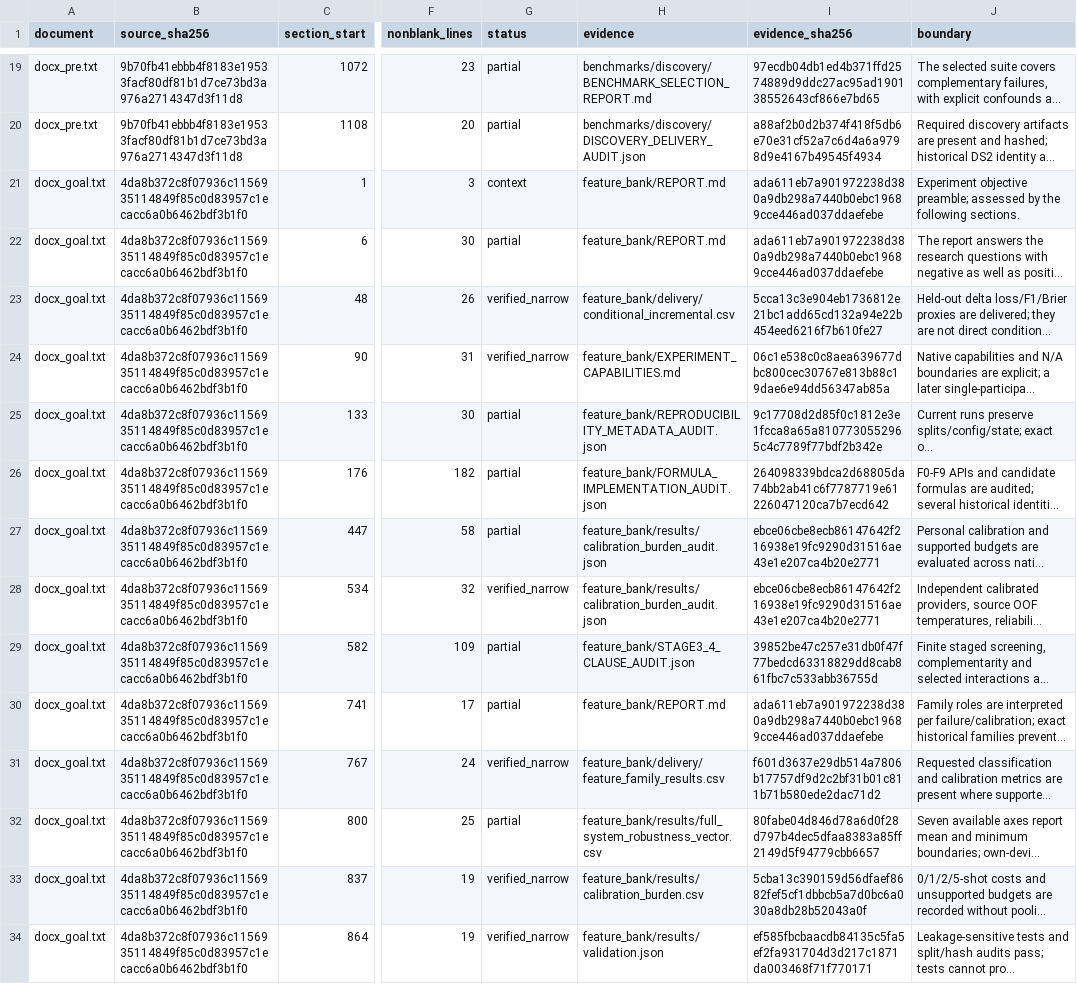
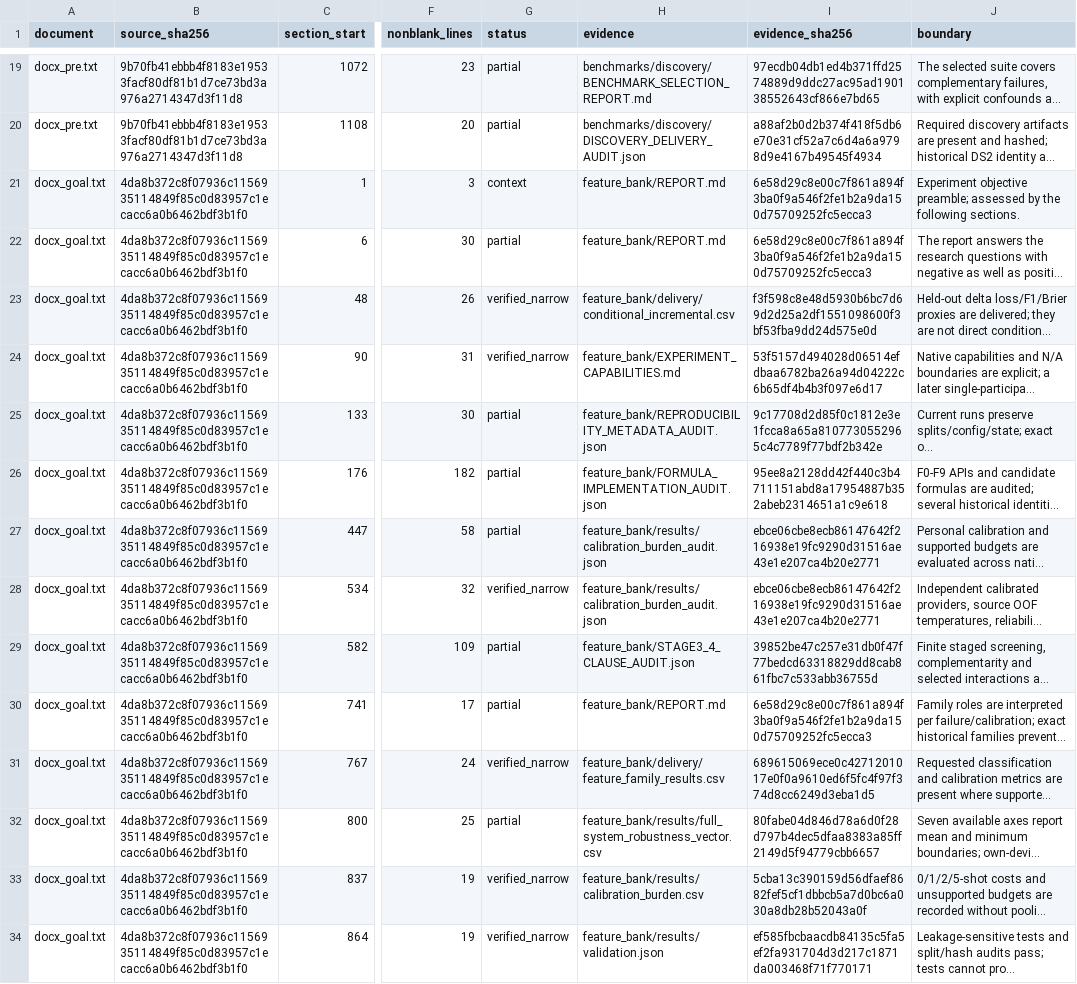
Before and after one commit to boyandong/emg-imu-human-in-the-loop, a CSV file: emgimu_classifier/feature_bank/DOCUMENT_SECTION_AUDIT.csv, drawn as a sheet; only a part is shown, gaps mark what is left out; long unchanged cells end in …; the diff covers the shown part only; the diff names each change by its address in the sheet, - before the commit and + after, or states it on an @@ line.

Commit message:
Refresh evidence index for new-v2 calibration studies

```diff
--- a/emgimu_classifier/feature_bank/DOCUMENT_SECTION_AUDIT.csv
+++ b/emgimu_classifier/feature_bank/DOCUMENT_SECTION_AUDIT.csv
-I21:I22 (evidence_sha256): ada611eb7a901972238d380a9db298a7440b0ebc19689cce446ad037ddaefebe
+I21:I22 (evidence_sha256): 6e58d29c8e00c7f861a894f3ba0f9a546f2fe1b2a9da150d75709252fc5ecca3
-I23 (evidence_sha256): 5cca13c3e904eb1736812e21bc1add65cd132a94e22b454eed6216f7b610fe27
+I23 (evidence_sha256): f3f598c8e48d5930b6bc7d69d2d25a2df1551098600f3bf53fba9dd24d575e0d
-I24 (evidence_sha256): 06c1e538c0c8aea639677dbc800cec30767e813b88c19dae6e94dd56347ab85a
+I24 (evidence_sha256): 53f5157d494028d06514efdbaa6782ba26a94d04222c6b65df4b4b3f097e6d17
-I26 (evidence_sha256): 264098339bdca2d68805da74bb2ab41c6f7787719e61226047120ca7b7ecd642
+I26 (evidence_sha256): 95ee8a2128dd42f440c3b4711151abd8a17954887b352abeb2314651a1c9e618
-I30 (evidence_sha256): ada611eb7a901972238d380a9db298a7440b0ebc19689cce446ad037ddaefebe
+I30 (evidence_sha256): 6e58d29c8e00c7f861a894f3ba0f9a546f2fe1b2a9da150d75709252fc5ecca3
-I31 (evidence_sha256): f601d3637e29db514a7806b17757df9d2c2bf31b01c811b71b580ede2dac71d2
+I31 (evidence_sha256): 689615069ece0c4271201017e0f0a9610ed6f5fc4f97f374d8cc6249d3eba1d5
```
Also changed, not shown: 41 edited cells elsewhere in this file, emgimu_classifier/feature_bank/REQUIREMENT_AUDIT.csv, 3 other files.
